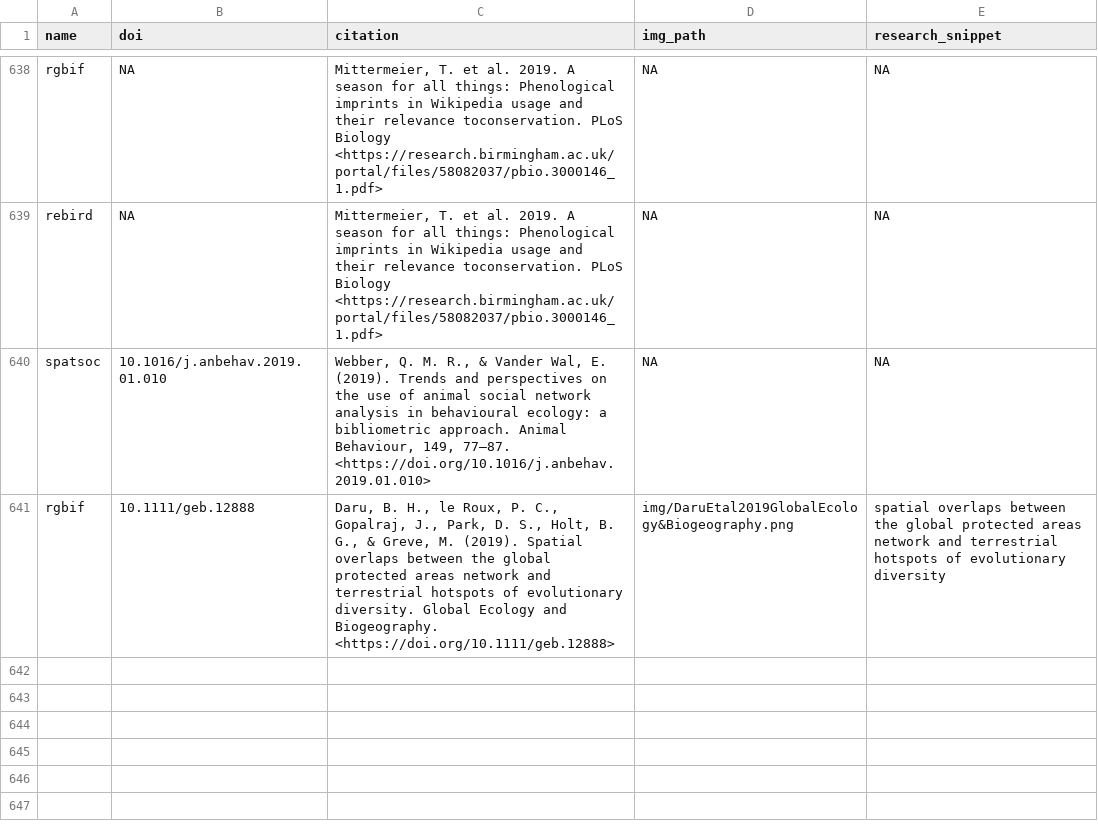
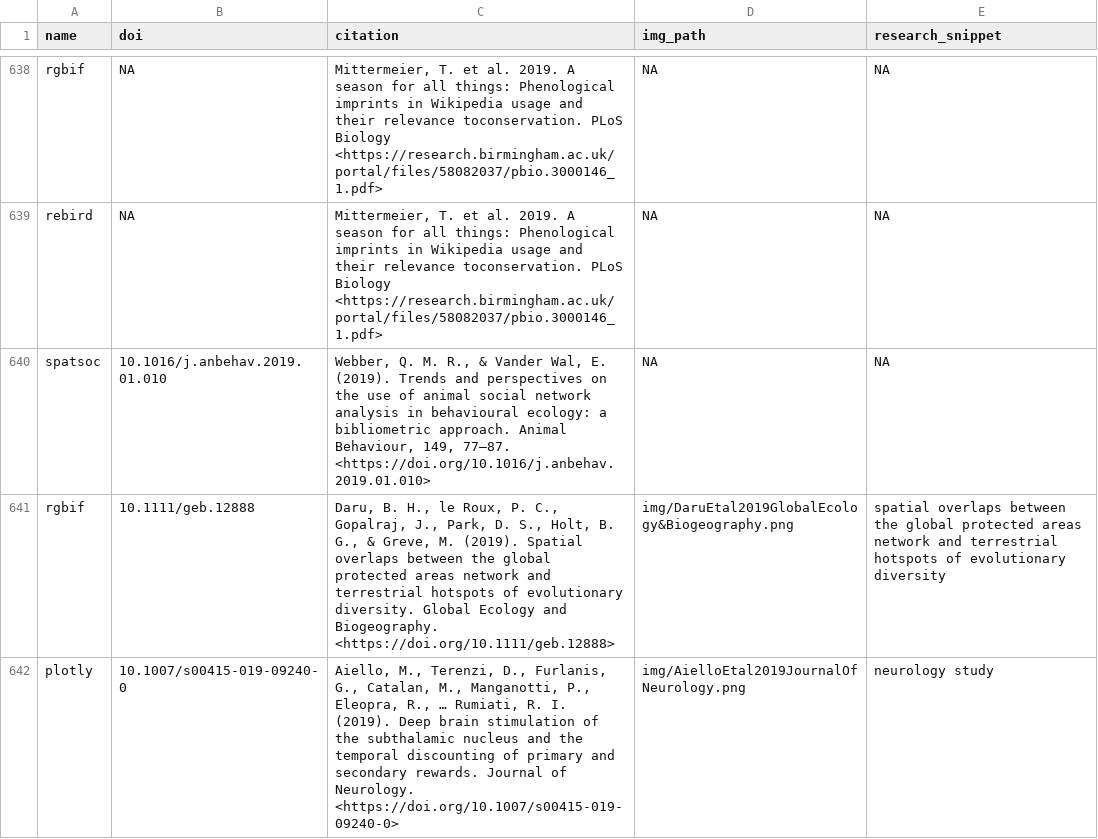
Before and after one commit to ropensci/roapi, a TSV file: data/citations.tsv, drawn as a sheet; only a part is shown, gaps mark what is left out.

Commit message:
plotly citation

```diff
--- a/data/citations.tsv
+++ b/data/citations.tsv
@@ -641 +641,2 @@ spatsoc	10.1016/j.anbehav.2019.01.010	Webber, Q. M. R., & Vander Wal, E. (2019).
 rgbif	10.1111/geb.12888	Daru, B. H., le Roux, P. C., Gopalraj, J., Park, D. S., Holt, B. G., & Greve, M. (2019). Spatial overlaps between the global protected areas network and terrestrial hotspots of evolutionary diversity. Global Ecology and Biogeography. <https://doi.org/10.1111/geb.12888>	img/DaruEtal2019GlobalEcology&Biogeography.png	spatial overlaps between the global protected areas network and terrestrial hotspots of evolutionary diversity
+plotly	10.1007/s00415-019-09240-0	Aiello, M., Terenzi, D., Furlanis, G., Catalan, M., Manganotti, P., Eleopra, R., … Rumiati, R. I. (2019). Deep brain stimulation of the subthalamic nucleus and the temporal discounting of primary and secondary rewards. Journal of Neurology. <https://doi.org/10.1007/s00415-019-09240-0>	img/AielloEtal2019JournalOfNeurology.png	neurology study
```
